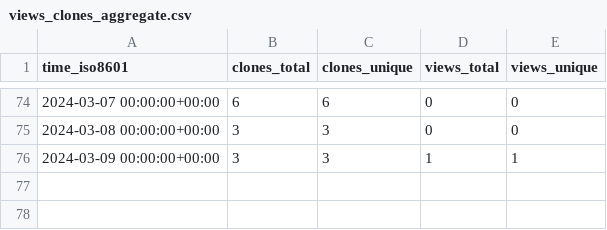
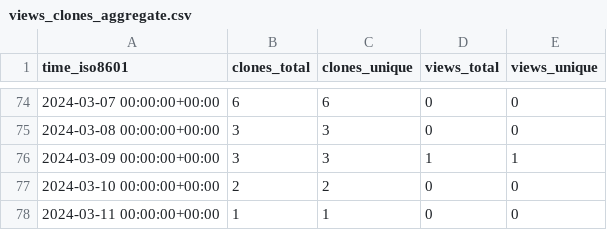
Before and after one commit to m4xshen/m4xshen.dev, a CSV file: m4xshen/m4xshen.dev/ghrs-data/views_clones_aggregate.csv, drawn as a sheet; only a part is shown, gaps mark what is left out; the diff names each change by its address in the sheet, - before the commit and + after, or states it on an @@ line.

```diff
--- a/m4xshen/m4xshen.dev/ghrs-data/views_clones_aggregate.csv
+++ b/m4xshen/m4xshen.dev/ghrs-data/views_clones_aggregate.csv
+row 77: 2024-03-10 00:00:00+00:00 | 2 | 2 | 0 | 0
+row 78: 2024-03-11 00:00:00+00:00 | 1 | 1 | 0 | 0
```
Also changed, not shown: 1 other file.
